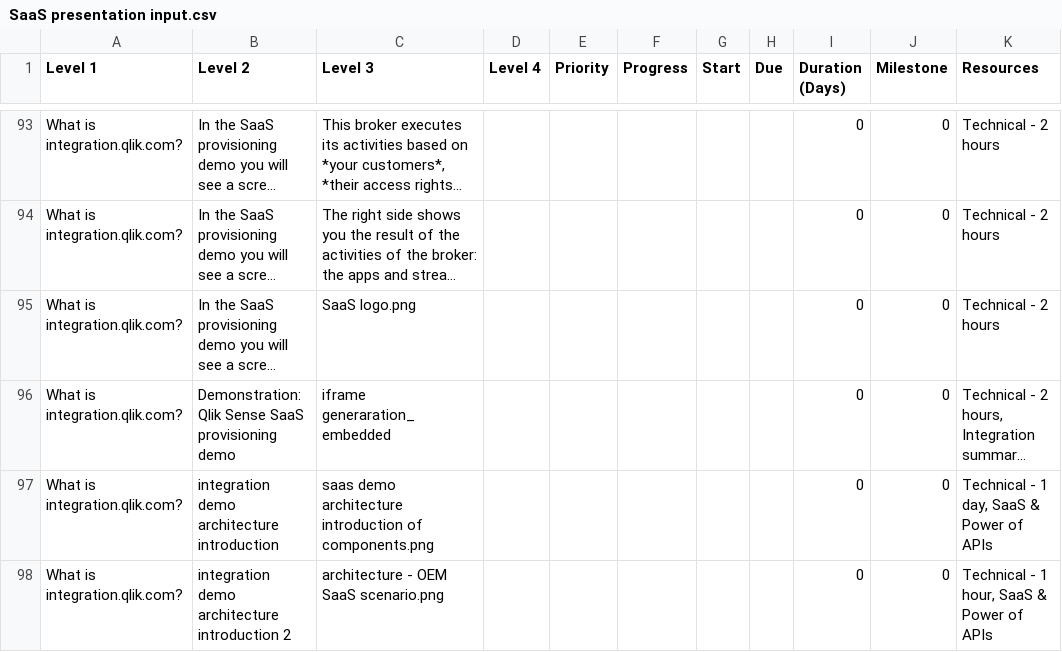
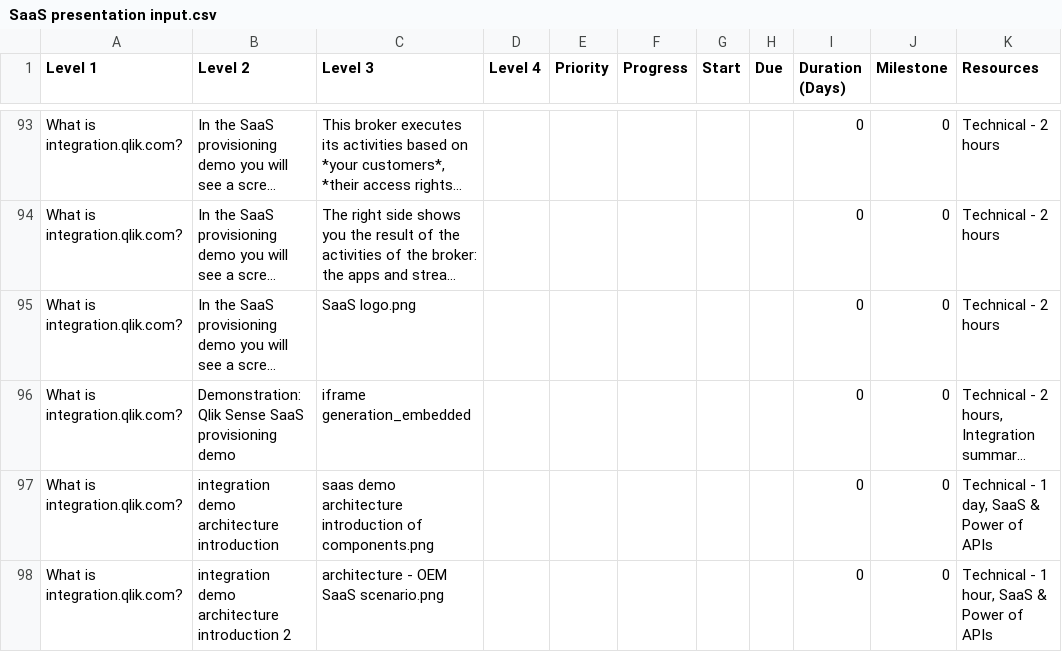
Before and after one commit to QHose/QRSMeteor, a CSV file: Sense Demo materials/SaaS presentation input.csv, drawn as a sheet; only a part is shown, gaps mark what is left out; long unchanged cells end in …; the diff covers the shown part only; the diff names each change by its address in the sheet, - before the commit and + after, or states it on an @@ line.

```diff
--- a/Sense Demo materials/SaaS presentation input.csv
+++ b/Sense Demo materials/SaaS presentation input.csv
-C96 (Level 3): iframe generaration_embedded
+C96 (Level 3): iframe generation_embedded
```
Also changed, not shown: 2 added rows and 1 edited cell elsewhere in this file, 8 other files.
